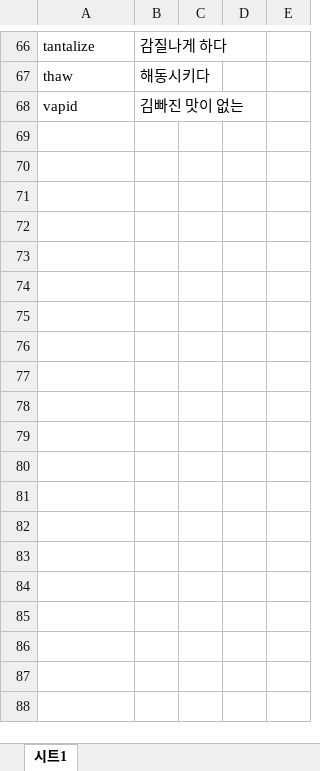
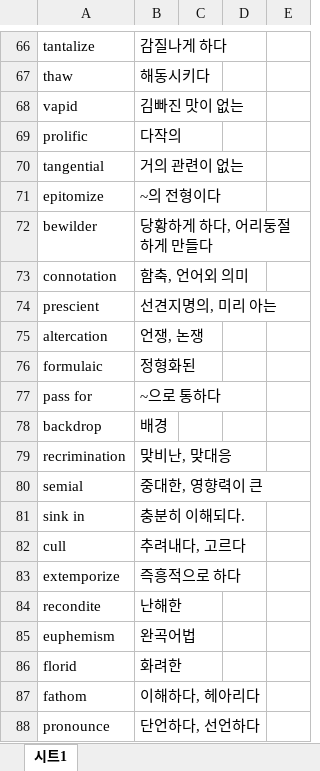
Before and after one commit to eunji6546/yellow_words, an Excel workbook: Day1/3_30.xlsx, sheet 시트1, drawn as a sheet; only a part is shown, gaps mark what is left out; values as stored, in another font and other column widths than the file's, no borders; the diff covers the shown part only; the diff names each change by its address in the sheet, - before the commit and + after, or states it on an @@ line.

Commit message:
3_30_d1 more

```diff
--- a/Day1/3_30.xlsx (sheet 시트1)
+++ b/Day1/3_30.xlsx (sheet 시트1)
+row 69: prolific | 다작의
+row 70: tangential | 거의 관련이 없는
+row 71: epitomize | ~의 전형이다
+row 72: bewilder | 당황하게 하다, 어리둥절하게 만들다
+row 73: connotation | 함축, 언어외 의미
+row 74: prescient | 선견지명의, 미리 아는
+row 75: altercation | 언쟁, 논쟁
+row 76: formulaic | 정형화된
+row 77: pass for | ~으로 통하다
+row 78: backdrop | 배경
+row 79: recrimination | 맞비난, 맞대응
+row 80: semial | 중대한, 영향력이 큰
+row 81: sink in | 충분히 이해되다.
+row 82: cull | 추려내다, 고르다
+row 83: extemporize | 즉흥적으로 하다
+row 84: recondite | 난해한
+row 85: euphemism | 완곡어법
+row 86: florid | 화려한
+row 87: fathom | 이해하다, 헤아리다
+row 88: pronounce | 단언하다, 선언하다
```
Also changed, not shown: 52 added rows elsewhere in this sheet.
